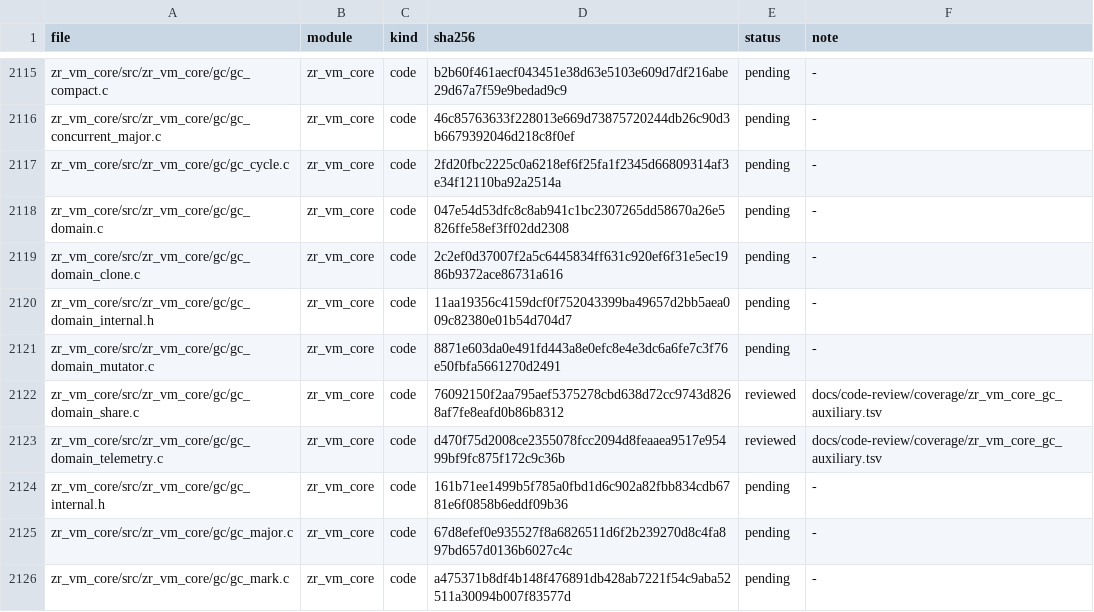
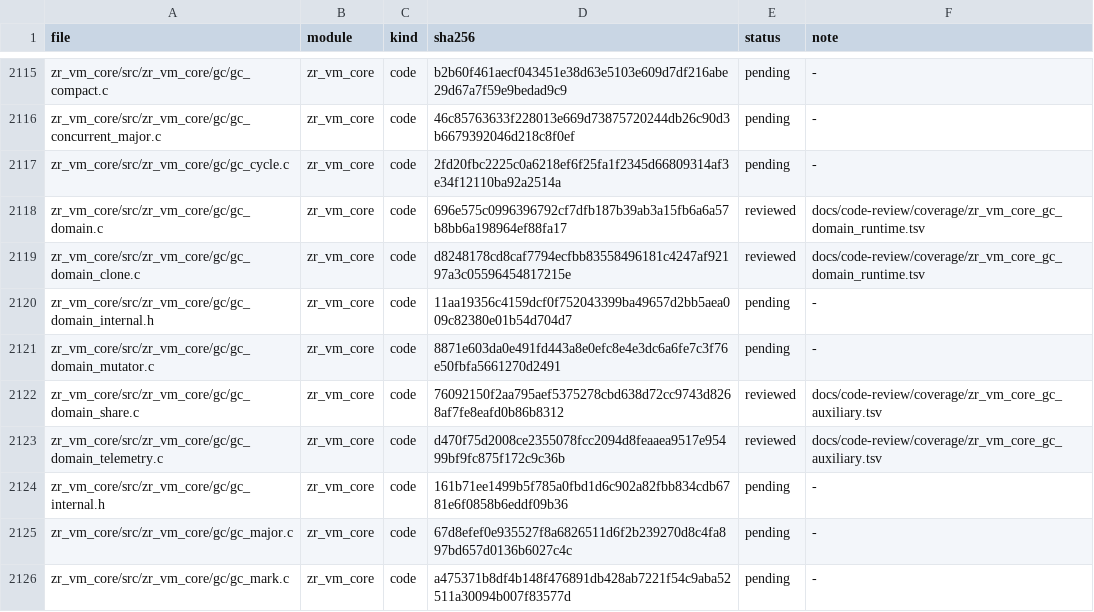
Before and after one commit to He-Jiahui/zr_vm, a TSV file: docs/code-review/inventory.tsv, drawn as a sheet; only a part is shown, gaps mark what is left out.

Commit message:
docs(review): annotate GC domain runtime and clone lifecycle

```diff
--- a/docs/code-review/inventory.tsv
+++ b/docs/code-review/inventory.tsv
@@ -2117,4 +2117,4 @@ zr_vm_core/src/zr_vm_core/gc/gc_concurrent_major.c	zr_vm_core	code	46c85763633f2
 zr_vm_core/src/zr_vm_core/gc/gc_cycle.c	zr_vm_core	code	2fd20fbc2225c0a6218ef6f25fa1f2345d66809314af3e34f12110ba92a2514a	pending	-
-zr_vm_core/src/zr_vm_core/gc/gc_domain.c	zr_vm_core	code	047e54d53dfc8c8ab941c1bc2307265dd58670a26e5826ffe58ef3ff02dd2308	pending	-
-zr_vm_core/src/zr_vm_core/gc/gc_domain_clone.c	zr_vm_core	code	2c2ef0d37007f2a5c6445834ff631c920ef6f31e5ec1986b9372ace86731a616	pending	-
+zr_vm_core/src/zr_vm_core/gc/gc_domain.c	zr_vm_core	code	696e575c0996396792cf7dfb187b39ab3a15fb6a6a57b8bb6a198964ef88fa17	reviewed	docs/code-review/coverage/zr_vm_core_gc_domain_runtime.tsv
+zr_vm_core/src/zr_vm_core/gc/gc_domain_clone.c	zr_vm_core	code	d8248178cd8caf7794ecfbb83558496181c4247af92197a3c05596454817215e	reviewed	docs/code-review/coverage/zr_vm_core_gc_domain_runtime.tsv
 zr_vm_core/src/zr_vm_core/gc/gc_domain_internal.h	zr_vm_core	code	11aa19356c4159dcf0f752043399ba49657d2bb5aea009c82380e01b54d704d7	pending	-
```
Also changed, not shown: 4 other files.
